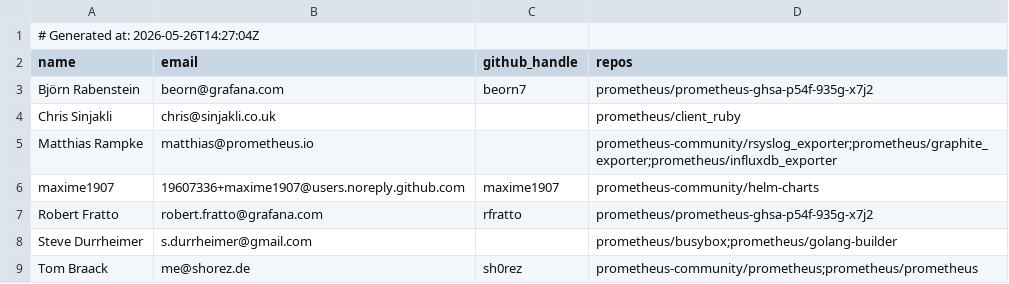
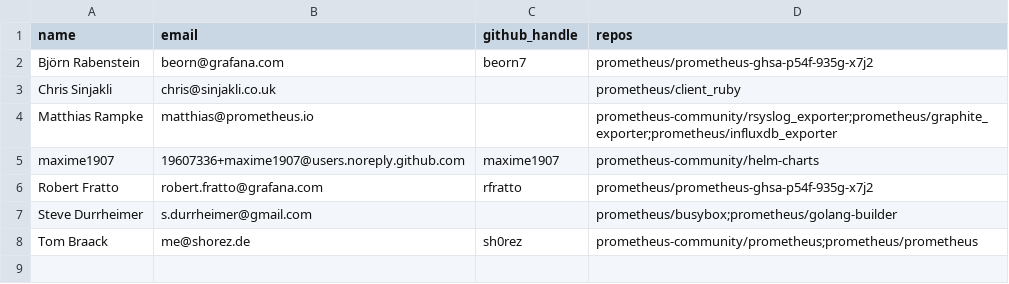
Before and after one commit to prometheus/governance, a CSV file: elections/2026/voters-list/maintainers-without-write-access.csv, drawn as a sheet; the diff names each change by its address in the sheet, - before the commit and + after, or states it on an @@ line.

```diff
--- a/elections/2026/voters-list/maintainers-without-write-access.csv
+++ b/elections/2026/voters-list/maintainers-without-write-access.csv
-row 1: # Generated at: 2026-05-26T14:27:04Z
```
Also changed, not shown: elections/2026/voters-list/write-access-raw.csv, elections/2026/voters-list/write-access.csv, 2 other files.
